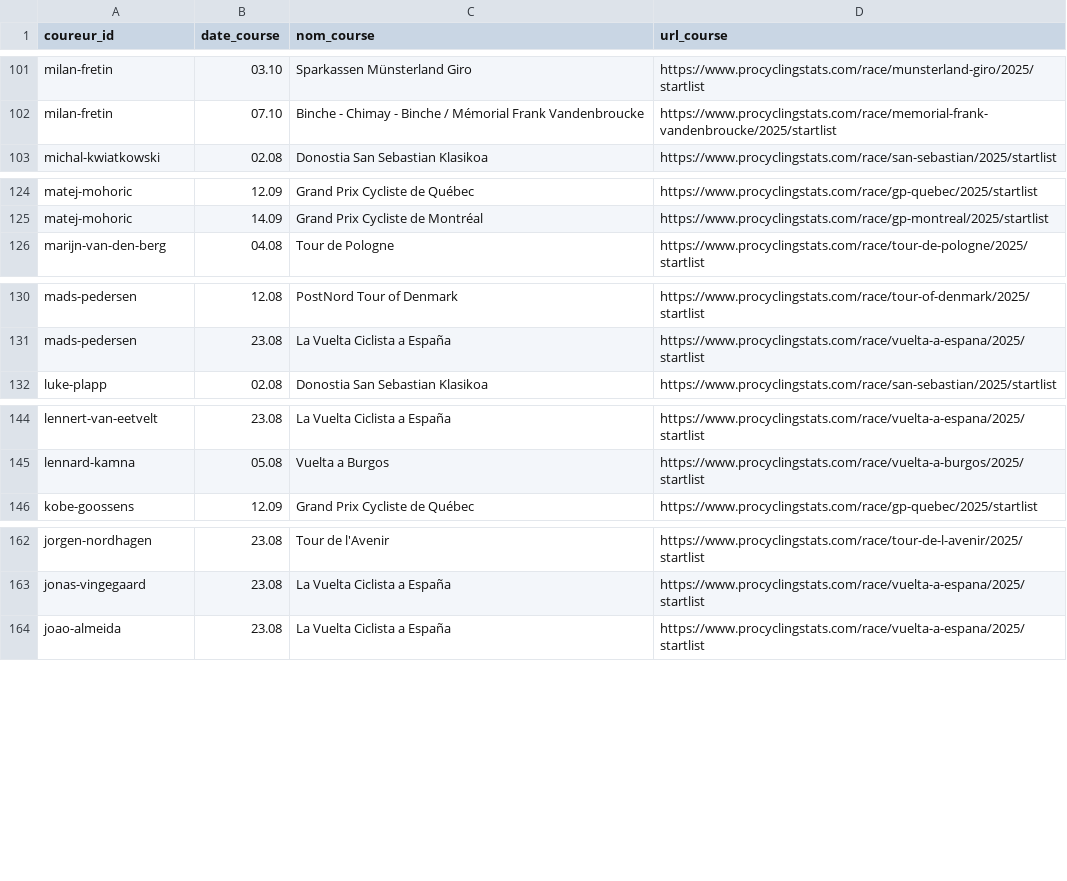
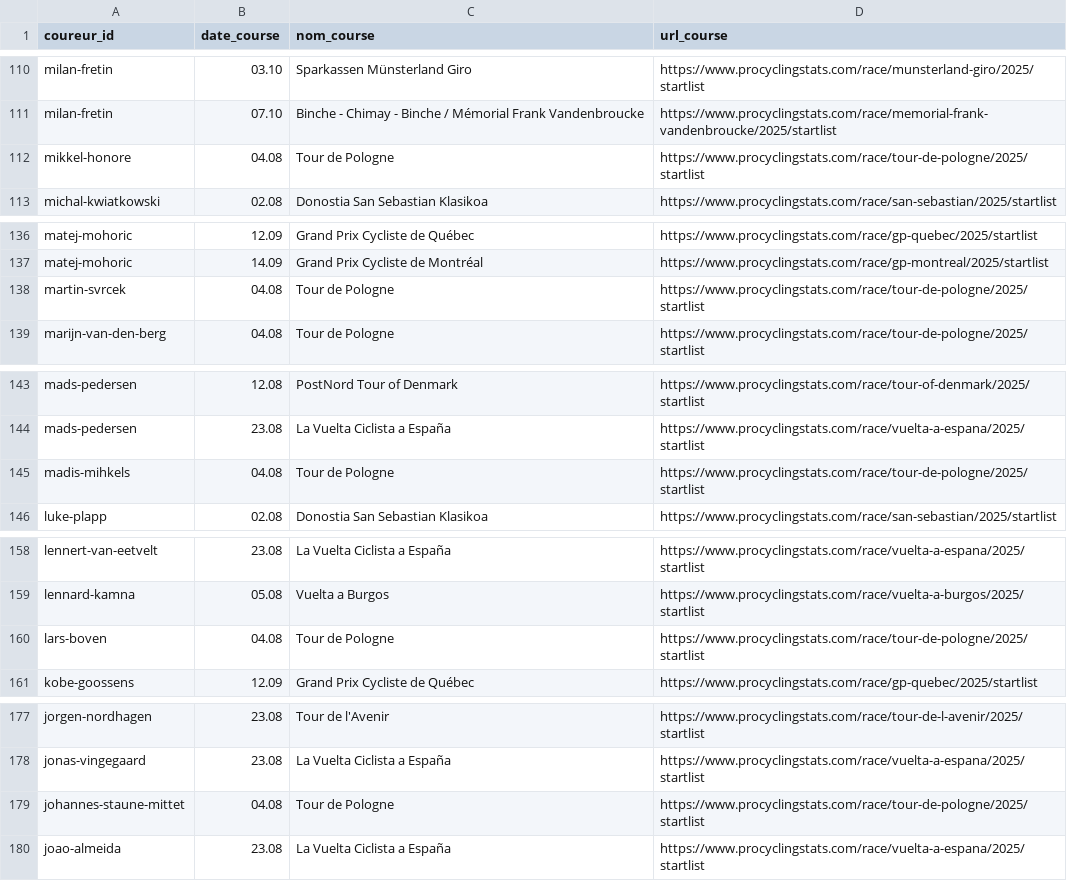
Before and after one commit to briceleborgne/data, a CSV file: upcoming_courses.csv, drawn as a sheet; only a part is shown, gaps mark what is left out; the diff covers the shown part only.

```diff
--- a/upcoming_courses.csv
+++ b/upcoming_courses.csv
@@ -102,2 +111,3 @@ milan-fretin,03.10,Sparkassen Münsterland Giro,https://www.procyclingstats.com/
 milan-fretin,07.10,Binche - Chimay - Binche / Mémorial Frank Vandenbroucke,https://www.procyclingstats.com/race/memorial-frank-vandenbroucke/2025/startlist
+mikkel-honore,04.08,Tour de Pologne,https://www.procyclingstats.com/race/tour-de-pologne/2025/startlist
 michal-kwiatkowski,02.08,Donostia San Sebastian Klasikoa,https://www.procyclingstats.com/race/san-sebastian/2025/startlist
@@ -125,2 +137,3 @@ matej-mohoric,12.09,Grand Prix Cycliste de Québec,https://www.procyclingstats.c
 matej-mohoric,14.09,Grand Prix Cycliste de Montréal,https://www.procyclingstats.com/race/gp-montreal/2025/startlist
+martin-svrcek,04.08,Tour de Pologne,https://www.procyclingstats.com/race/tour-de-pologne/2025/startlist
 marijn-van-den-berg,04.08,Tour de Pologne,https://www.procyclingstats.com/race/tour-de-pologne/2025/startlist
@@ -131,2 +144,3 @@ mads-pedersen,12.08,PostNord Tour of Denmark,https://www.procyclingstats.com/rac
 mads-pedersen,23.08,La Vuelta Ciclista a España,https://www.procyclingstats.com/race/vuelta-a-espana/2025/startlist
+madis-mihkels,04.08,Tour de Pologne,https://www.procyclingstats.com/race/tour-de-pologne/2025/startlist
 luke-plapp,02.08,Donostia San Sebastian Klasikoa,https://www.procyclingstats.com/race/san-sebastian/2025/startlist
@@ -145,2 +159,3 @@ lennert-van-eetvelt,23.08,La Vuelta Ciclista a España,https://www.procyclingsta
 lennard-kamna,05.08,Vuelta a Burgos,https://www.procyclingstats.com/race/vuelta-a-burgos/2025/startlist
+lars-boven,04.08,Tour de Pologne,https://www.procyclingstats.com/race/tour-de-pologne/2025/startlist
 kobe-goossens,12.09,Grand Prix Cycliste de Québec,https://www.procyclingstats.com/race/gp-quebec/2025/startlist
@@ -163,2 +178,3 @@ jorgen-nordhagen,23.08,Tour de l'Avenir,https://www.procyclingstats.com/race/tou
 jonas-vingegaard,23.08,La Vuelta Ciclista a España,https://www.procyclingstats.com/race/vuelta-a-espana/2025/startlist
+johannes-staune-mittet,04.08,Tour de Pologne,https://www.procyclingstats.com/race/tour-de-pologne/2025/startlist
 joao-almeida,23.08,La Vuelta Ciclista a España,https://www.procyclingstats.com/race/vuelta-a-espana/2025/startlist
```
Also changed, not shown: 18 added rows and 1 removed row elsewhere in this file.
